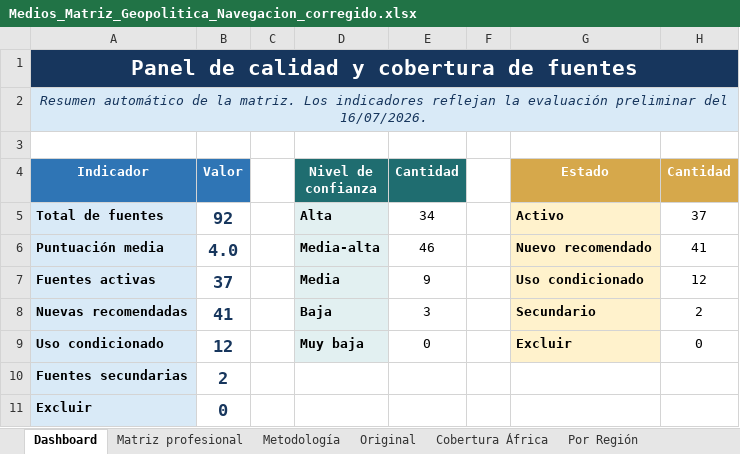
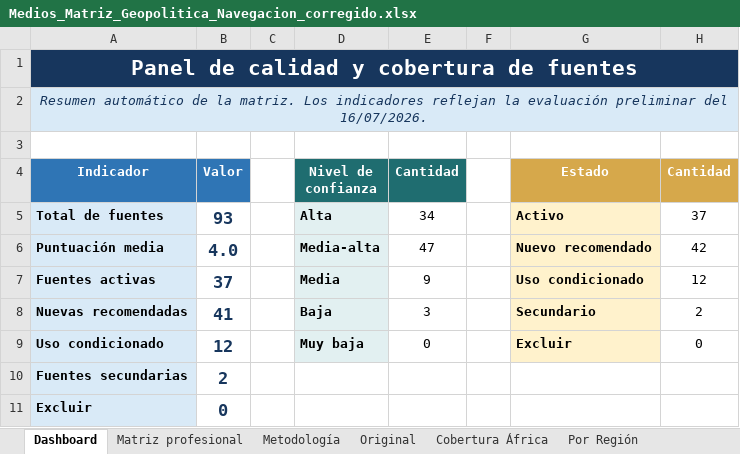
Before and after one commit to rete-il/memo-geopolitico, an Excel workbook: centro-local/modules/medios/data/Medios_Matriz_Geopolitica_Navegacion_corregido.xlsx, sheet Dashboard, drawn as a sheet; only a part is shown; values as stored, in another font and other column widths than the file's, no borders; charts and pictures not drawn; the diff names each change by its address in the sheet, - before the commit and + after, or states it on an @@ line.

```diff
--- a/centro-local/modules/medios/data/Medios_Matriz_Geopolitica_Navegacion_corregido.xlsx (sheet Dashboard)
+++ b/centro-local/modules/medios/data/Medios_Matriz_Geopolitica_Navegacion_corregido.xlsx (sheet Dashboard)
-B5 (Valor): 92
+B5 (Valor): 93
-E6 (Cantidad): 46
+E6 (Cantidad): 47
-H6 (Cantidad): 41
+H6 (Cantidad): 42
```
Also changed, not shown: sheet Por Región, sheet Por Perspectiva, sheet Por Función, sheet Matriz profesional, sheet Consulta rápida, charts or pictures, 17 other files.
